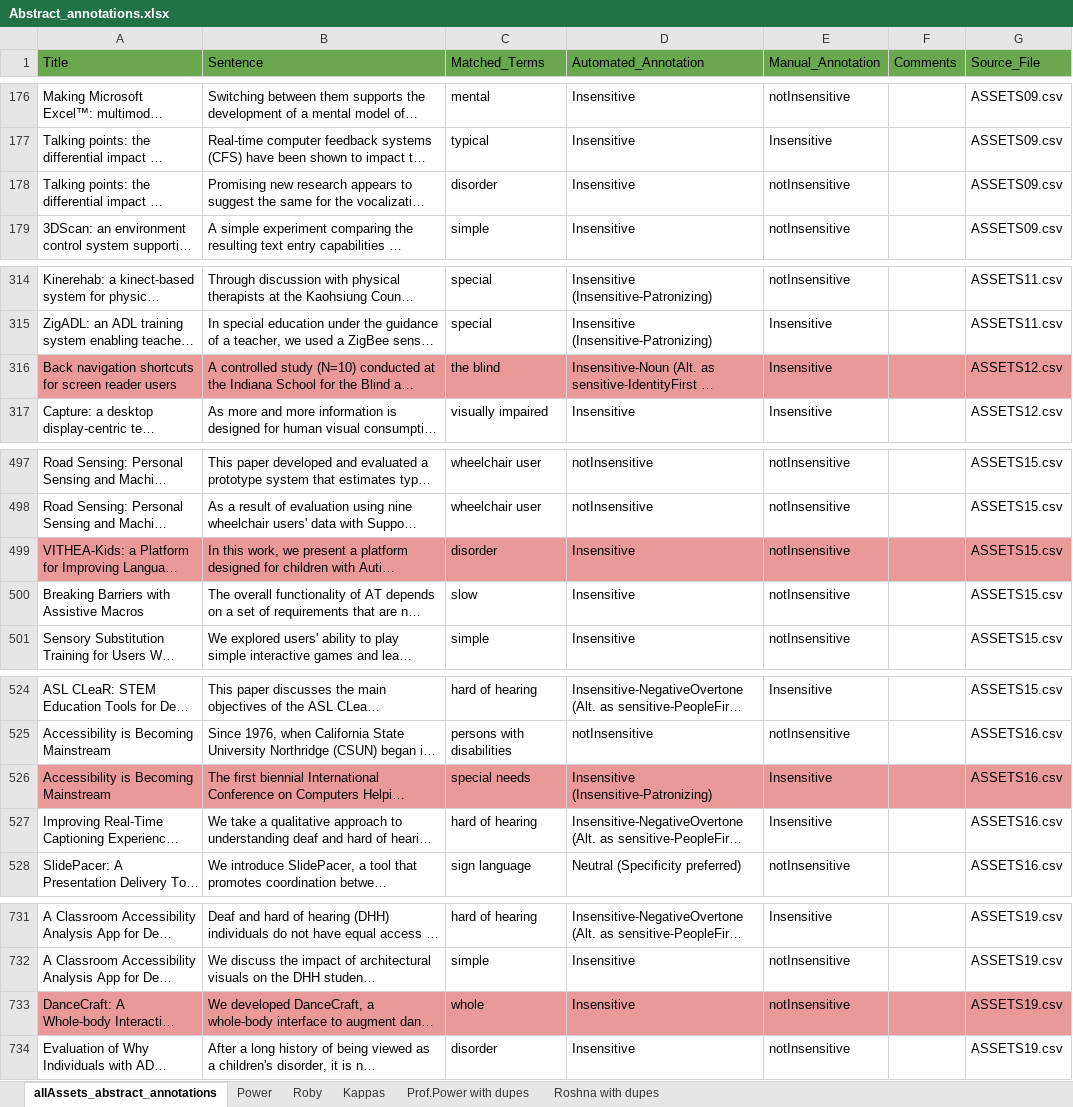
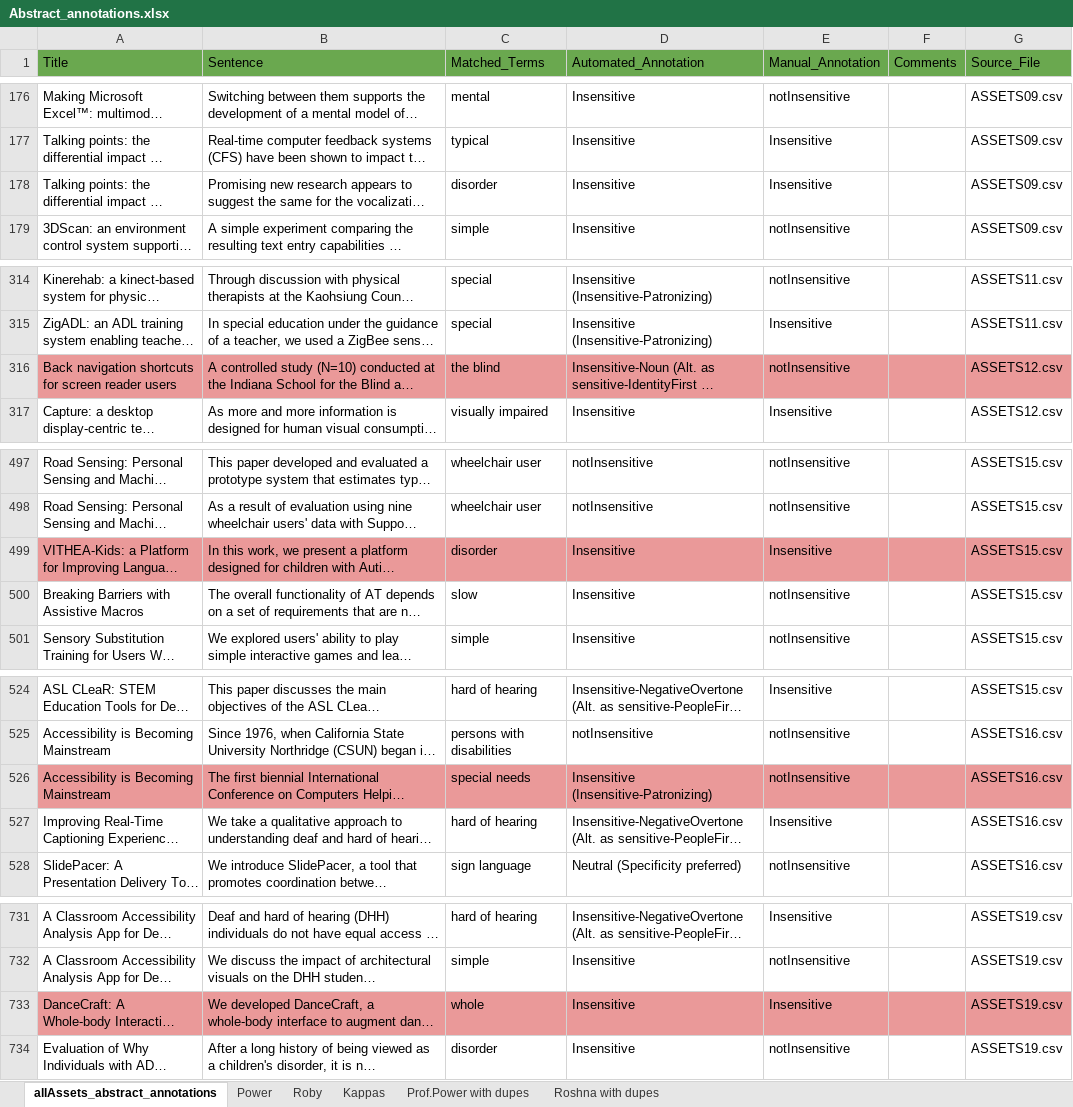
Before and after one commit to RobyRoshna/Insensitive-Lang-Detection, an Excel workbook: data/annotated/Abstract_annotations.xlsx, sheet allAssets_abstract_annotations, drawn as a sheet; only a part is shown, gaps mark what is left out; long unchanged cells end in …; values as stored, in another font and other column widths than the file's, no borders; charts and pictures not drawn; the diff covers the shown part only; the diff names each change by its address in the sheet, - before the commit and + after, or states it on an @@ line.

```diff
--- a/data/annotated/Abstract_annotations.xlsx (sheet allAssets_abstract_annotations)
+++ b/data/annotated/Abstract_annotations.xlsx (sheet allAssets_abstract_annotations)
-E178 (Manual_Annotation): notInsensitive
+E178 (Manual_Annotation): Insensitive
-E316 (Manual_Annotation): Insensitive
+E316 (Manual_Annotation): notInsensitive
-E499 (Manual_Annotation): notInsensitive
+E499 (Manual_Annotation): Insensitive
-E526 (Manual_Annotation): Insensitive
+E526 (Manual_Annotation): notInsensitive
-E733 (Manual_Annotation): notInsensitive
+E733 (Manual_Annotation): Insensitive
```
Also changed, not shown: 7 edited cells and cell formats elsewhere in this sheet, sheet Roby, sheet Roshna with dupes, sheet Kappas, sheet Power.
